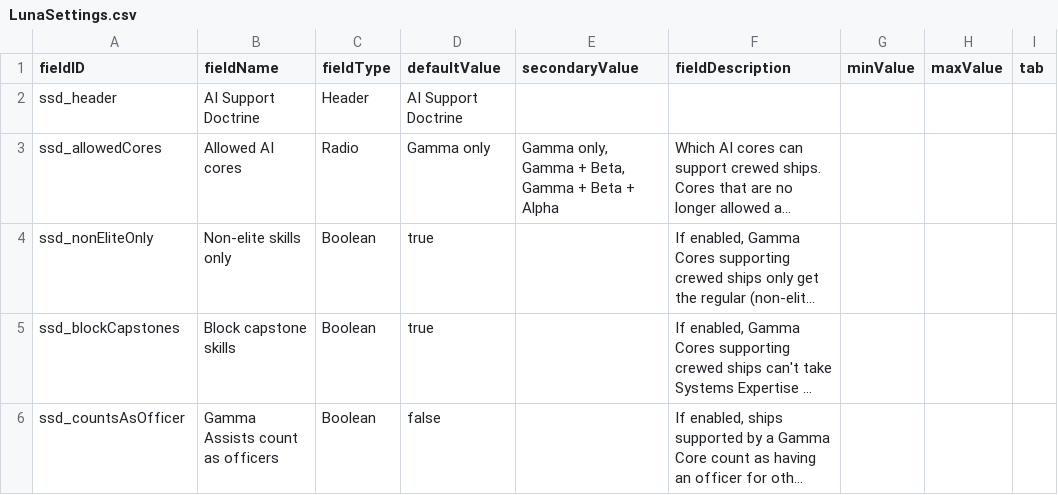
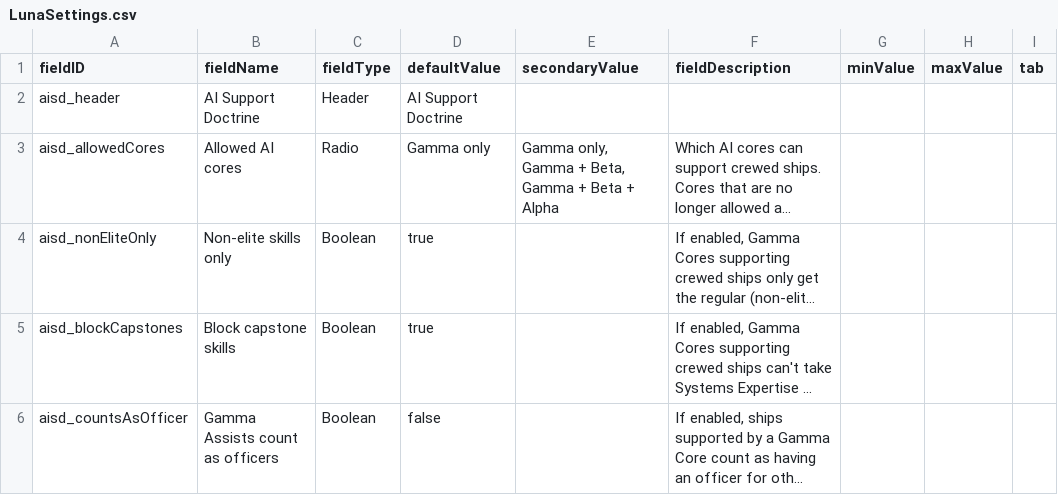
Before and after one commit to daemonbarber/AI-Support-Doctrine, a CSV file: data/config/LunaSettings.csv, drawn as a sheet; long unchanged cells end in …; the diff names each change by its address in the sheet, - before the commit and + after, or states it on an @@ line.

```diff
--- a/data/config/LunaSettings.csv
+++ b/data/config/LunaSettings.csv
-A2 (fieldID): ssd_header
+A2 (fieldID): aisd_header
-A3 (fieldID): ssd_allowedCores
+A3 (fieldID): aisd_allowedCores
-A4 (fieldID): ssd_nonEliteOnly
+A4 (fieldID): aisd_nonEliteOnly
-A5 (fieldID): ssd_blockCapstones
+A5 (fieldID): aisd_blockCapstones
-A6 (fieldID): ssd_countsAsOfficer
+A6 (fieldID): aisd_countsAsOfficer
```
Also changed, not shown: 34 other files.
